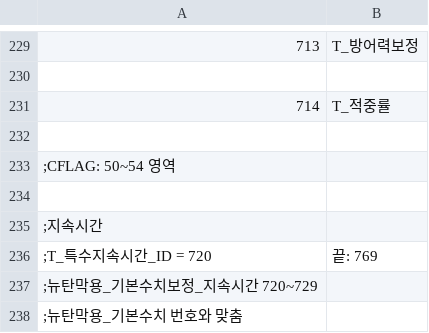
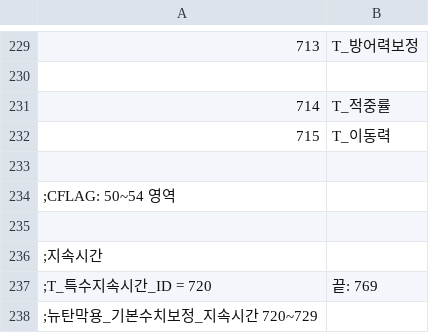
Before and after one commit to keisiki/TWKR-Textbung, a CSV file: CSV/TCVAR.csv, drawn as a sheet; only a part is shown, gaps mark what is left out; the shorter side is filled out with more unchanged rows; the diff names each change by its address in the sheet, - before the commit and + after, or states it on an @@ line.

```diff
--- a/CSV/TCVAR.csv
+++ b/CSV/TCVAR.csv
+row 232: 715 | T_이동력
```
Also changed, not shown: 14 other files.
